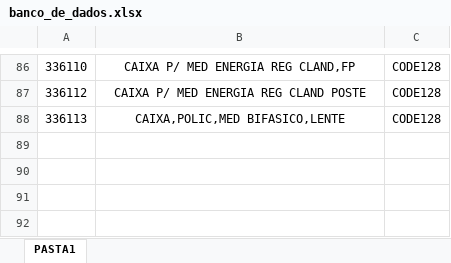
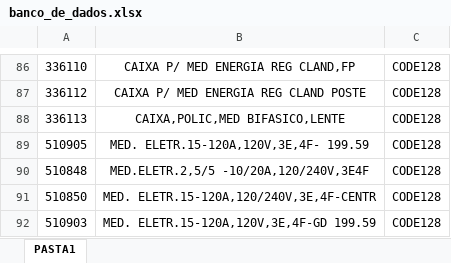
Before and after one commit to alexzzz3x/NEXUS, an Excel workbook: data/banco_de_dados.xlsx, sheet PASTA1, drawn as a sheet; only a part is shown, gaps mark what is left out; values as stored, in another font and other column widths than the file's, no borders; conditional formats not drawn; the diff names each change by its address in the sheet, - before the commit and + after, or states it on an @@ line.

```diff
--- a/data/banco_de_dados.xlsx (sheet PASTA1)
+++ b/data/banco_de_dados.xlsx (sheet PASTA1)
+row 89: 510905 | MED. ELETR.15-120A,120V,3E,4F- 199.59 | CODE128
+row 90: 510848 | MED.ELETR.2,5/5 -10/20A,120/240V,3E4F | CODE128
+row 91: 510850 | MED. ELETR.15-120A,120/240V,3E,4F-CENTR | CODE128
+row 92: 510903 | MED. ELETR.15-120A,120V,3E,4F-GD 199.59 | CODE128
```
Also changed, not shown: 51 other files.
